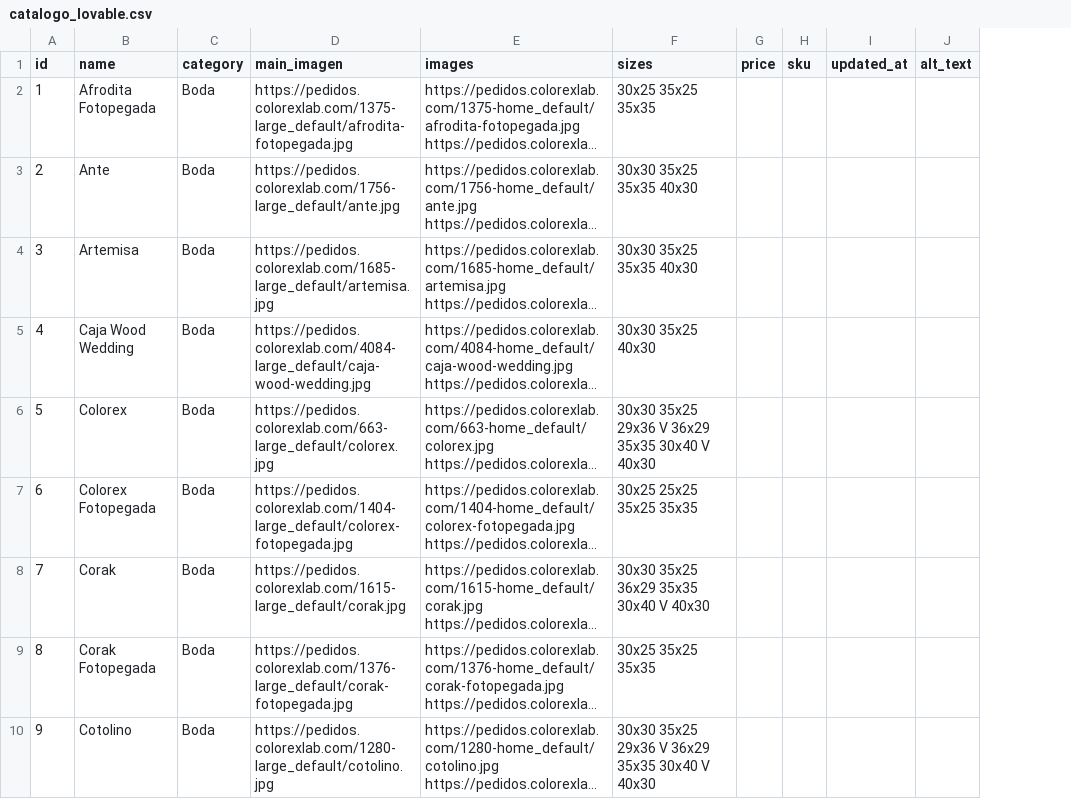
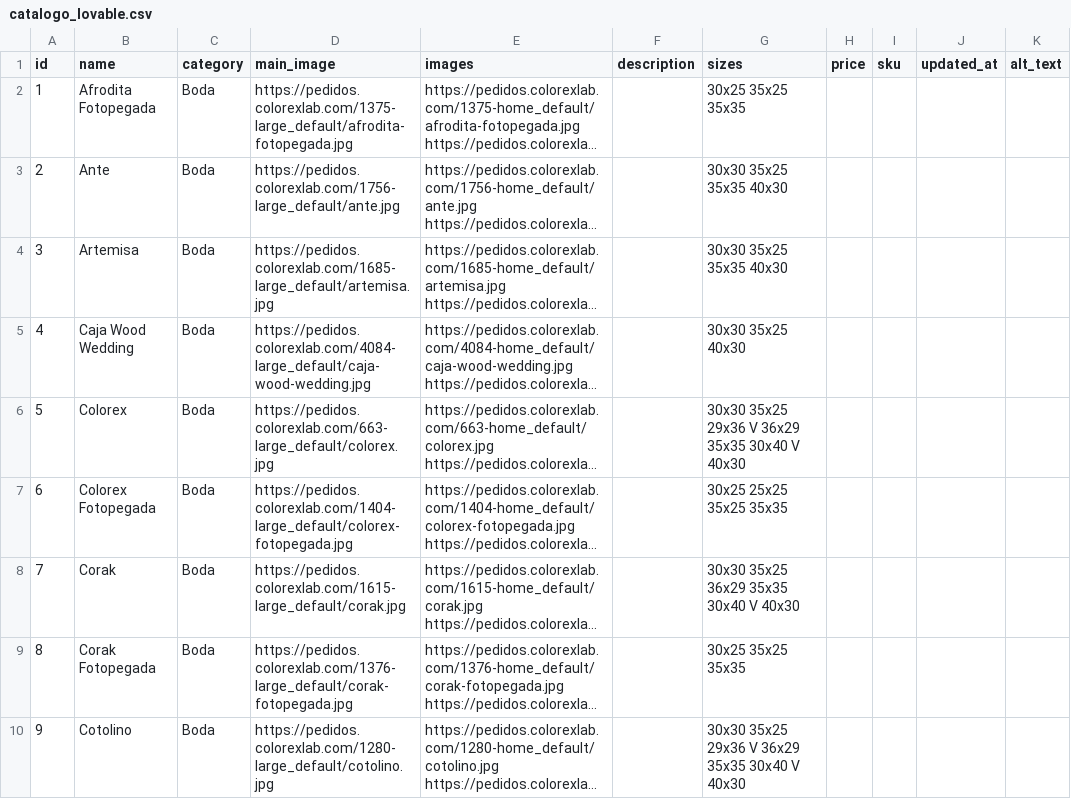
Before and after one commit to danimolano/catalogo_lovable, a CSV file: catalogo_lovable.csv, drawn as a sheet; only a part is shown; long unchanged cells end in …; the diff names each change by its address in the sheet, - before the commit and + after, or states it on an @@ line.

Commit message:
catalogo_lovable.csv

```diff
--- a/catalogo_lovable.csv
+++ b/catalogo_lovable.csv
+column F (description), empty
-D1: main_imagen
+D1: main_image
```
